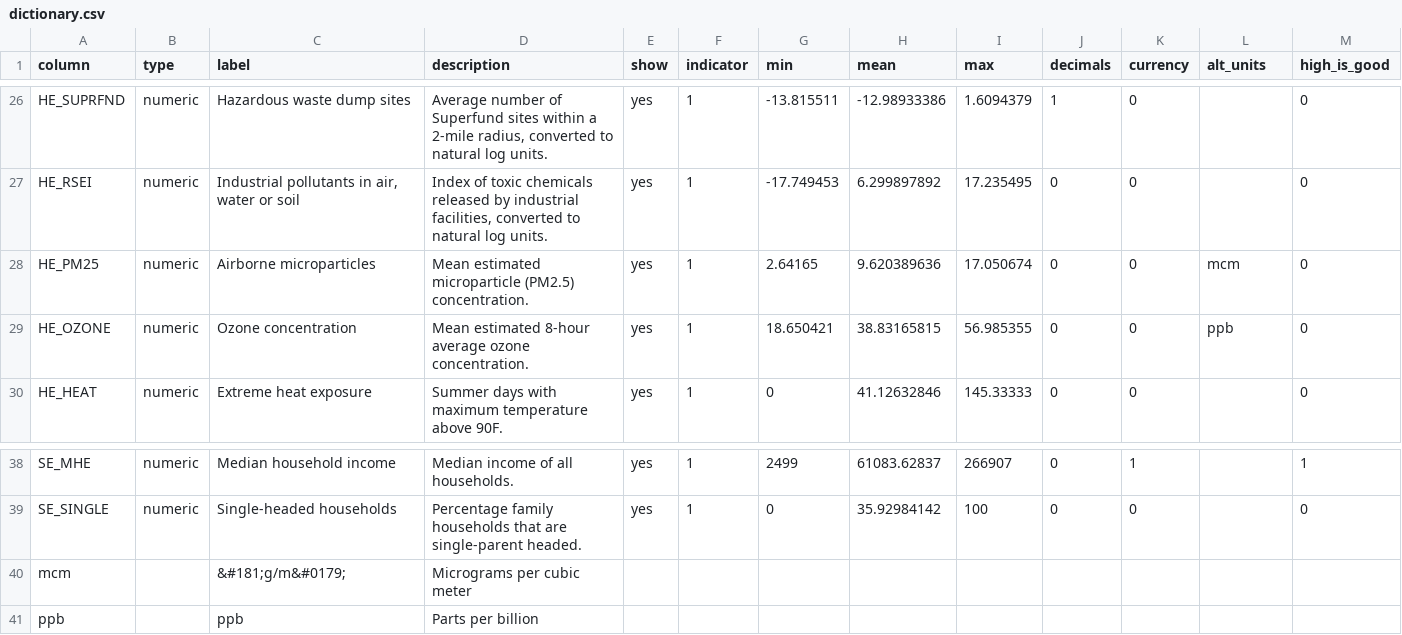
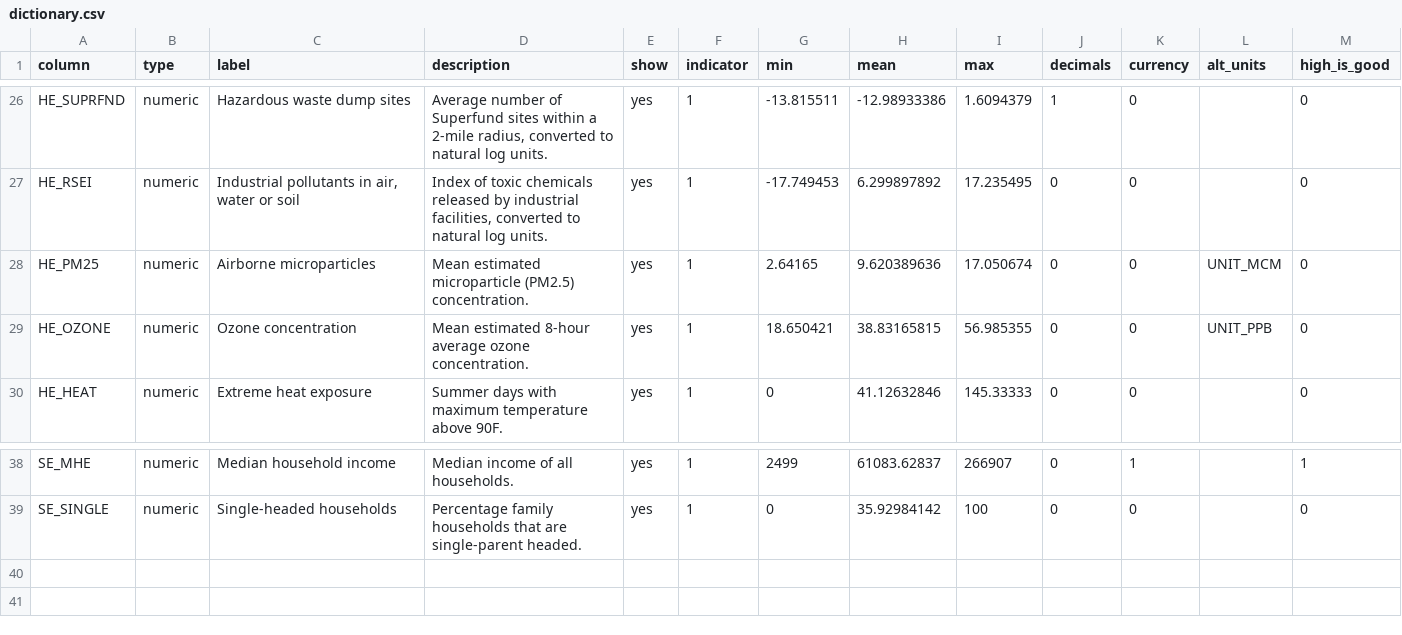
Before and after one commit to Hyperobjekt/ddk-data, a CSV file: tracts/raw/dictionary.csv, drawn as a sheet; only a part is shown, gaps mark what is left out.

Commit message:
Updates data dictionary, custom units (requiring HTML markup) will go in app dictionary

```diff
--- a/tracts/raw/dictionary.csv
+++ b/tracts/raw/dictionary.csv
@@ -27,4 +27,4 @@ HE_SUPRFND,numeric,Hazardous waste dump sites,"Average number of Superfund sites
 HE_RSEI,numeric,"Industrial pollutants in air, water or soil","Index of toxic chemicals released by industrial facilities, converted to natural log units.",yes,1,-17.749453,6.299897892,17.235495,0,0,,0
-HE_PM25,numeric,Airborne microparticles,Mean estimated microparticle (PM2.5) concentration.,yes,1,2.64165,9.620389636,17.050674,0,0,mcm,0
-HE_OZONE,numeric,Ozone concentration,Mean estimated 8-hour average ozone concentration.,yes,1,18.650421,38.83165815,56.985355,0,0,ppb,0
+HE_PM25,numeric,Airborne microparticles,Mean estimated microparticle (PM2.5) concentration.,yes,1,2.64165,9.620389636,17.050674,0,0,UNIT_MCM,0
+HE_OZONE,numeric,Ozone concentration,Mean estimated 8-hour average ozone concentration.,yes,1,18.650421,38.83165815,56.985355,0,0,UNIT_PPB,0
 HE_HEAT,numeric,Extreme heat exposure,Summer days with maximum temperature above 90F.,yes,1,0,41.12632846,145.33333,0,0,,0
@@ -39,3 +39 @@ SE_MHE,numeric,Median household income,Median income of all households.,yes,1,24
 SE_SINGLE,numeric,Single-headed households,Percentage family households that are single-parent headed.,yes,1,0,35.92984142,100,0,0,,0
-mcm,,&#181;g/m&#0179;,Micrograms per cubic meter,,,,,,,,,
-ppb,,ppb,Parts per billion,,,,,,,,,
```
